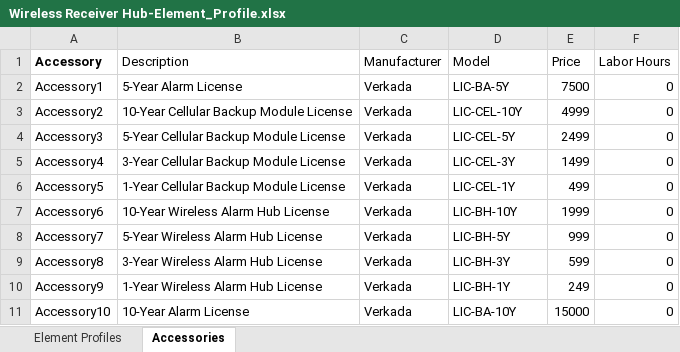
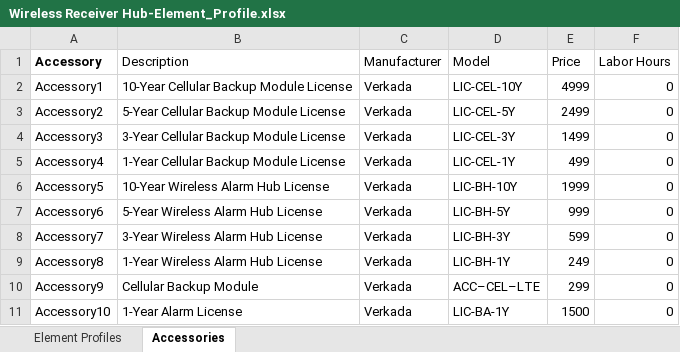
Before and after one commit to verkadase/SystemSurveyor, an Excel workbook: Element Profiles/Wireless Receiver Hub-Element_Profile.xlsx, sheet Accessories, drawn as a sheet; only a part is shown; values as stored, in another font and other column widths than the file's, no borders; 1 other sheet too large or unreadable and not compared; the diff covers the shown part only; the diff names each change by its address in the sheet, - before the commit and + after, or states it on an @@ line.

```diff
--- a/Element Profiles/Wireless Receiver Hub-Element_Profile.xlsx (sheet Accessories)
+++ b/Element Profiles/Wireless Receiver Hub-Element_Profile.xlsx (sheet Accessories)
-B2 (Description): 5-Year Alarm License
+B2 (Description): 10-Year Cellular Backup Module License
-D2 (Model): LIC-BA-5Y
+D2 (Model): LIC-CEL-10Y
-E2 (Price): 7500
+E2 (Price): 4999
-B3 (Description): 10-Year Cellular Backup Module License
+B3 (Description): 5-Year Cellular Backup Module License
-D3 (Model): LIC-CEL-10Y
+D3 (Model): LIC-CEL-5Y
-E3 (Price): 4999
+E3 (Price): 2499
-B4 (Description): 5-Year Cellular Backup Module License
+B4 (Description): 3-Year Cellular Backup Module License
-D4 (Model): LIC-CEL-5Y
+D4 (Model): LIC-CEL-3Y
-E4 (Price): 2499
+E4 (Price): 1499
-B5 (Description): 3-Year Cellular Backup Module License
+B5 (Description): 1-Year Cellular Backup Module License
-D5 (Model): LIC-CEL-3Y
+D5 (Model): LIC-CEL-1Y
-E5 (Price): 1499
+E5 (Price): 499
-B6 (Description): 1-Year Cellular Backup Module License
+B6 (Description): 10-Year Wireless Alarm Hub License
-D6 (Model): LIC-CEL-1Y
+D6 (Model): LIC-BH-10Y
-E6 (Price): 499
+E6 (Price): 1999
-B7 (Description): 10-Year Wireless Alarm Hub License
+B7 (Description): 5-Year Wireless Alarm Hub License
-D7 (Model): LIC-BH-10Y
+D7 (Model): LIC-BH-5Y
-E7 (Price): 1999
+E7 (Price): 999
-B8 (Description): 5-Year Wireless Alarm Hub License
+B8 (Description): 3-Year Wireless Alarm Hub License
-D8 (Model): LIC-BH-5Y
+D8 (Model): LIC-BH-3Y
-E8 (Price): 999
+E8 (Price): 599
-B9 (Description): 3-Year Wireless Alarm Hub License
+B9 (Description): 1-Year Wireless Alarm Hub License
-D9 (Model): LIC-BH-3Y
+D9 (Model): LIC-BH-1Y
-E9 (Price): 599
+E9 (Price): 249
-B10 (Description): 1-Year Wireless Alarm Hub License
+B10 (Description): Cellular Backup Module
-D10 (Model): LIC-BH-1Y
+D10 (Model): ACC–CEL–LTE
-E10 (Price): 249
+E10 (Price): 299
-B11 (Description): 10-Year Alarm License
+B11 (Description): 1-Year Alarm License
-D11 (Model): LIC-BA-10Y
+D11 (Model): LIC-BA-1Y
-E11 (Price): 15000
+E11 (Price): 1500
```
Also changed, not shown: 4 added rows and 9 edited cells elsewhere in this sheet, Element Profiles/Card Reader-Element_Profile.xlsx, Element Profiles/Fixed Camera-Element_Profile.xlsx, 8 other files.
